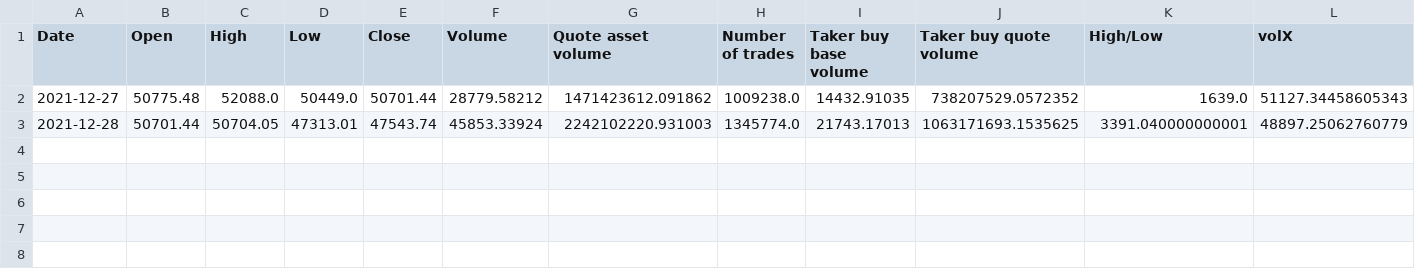
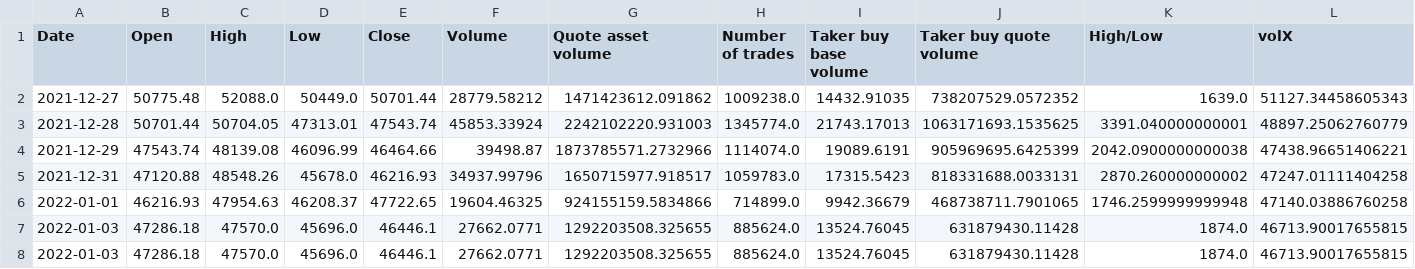
Before and after one commit to shmaze/LHL-Final-Project, a CSV file: CSVs/model_predictions.csv, drawn as a sheet; only a part is shown; rows hold the shown columns only; the diff names each change by its address in the sheet, - before the commit and + after, or states it on an @@ line.

```diff
--- a/CSVs/model_predictions.csv
+++ b/CSVs/model_predictions.csv
+row 4: 2021-12-29 | 47543.74 | 48139.08 | 46096.99 | 46464.66 | 39498.87 | 1873785571.2732966 | 1114074.0 | 19089.6191 | 905969695.6425399 | 2042.0900000000038 | 47438.96651406221
+row 5: 2021-12-31 | 47120.88 | 48548.26 | 45678.0 | 46216.93 | 34937.99796 | 1650715977.918517 | 1059783.0 | 17315.5423 | 818331688.0033131 | 2870.260000000002 | 47247.01111404258
+row 6: 2022-01-01 | 46216.93 | 47954.63 | 46208.37 | 47722.65 | 19604.46325 | 924155159.5834866 | 714899.0 | 9942.36679 | 468738711.7901065 | 1746.2599999999948 | 47140.03886760258
+row 7: 2022-01-03 | 47286.18 | 47570.0 | 45696.0 | 46446.1 | 27662.0771 | 1292203508.325655 | 885624.0 | 13524.76045 | 631879430.11428 | 1874.0 | 46713.90017655815
+row 8: 2022-01-03 | 47286.18 | 47570.0 | 45696.0 | 46446.1 | 27662.0771 | 1292203508.325655 | 885624.0 | 13524.76045 | 631879430.11428 | 1874.0 | 46713.90017655815
```
Also changed, not shown: CSVs/model_quantitative_stats.csv, 2 other files.
